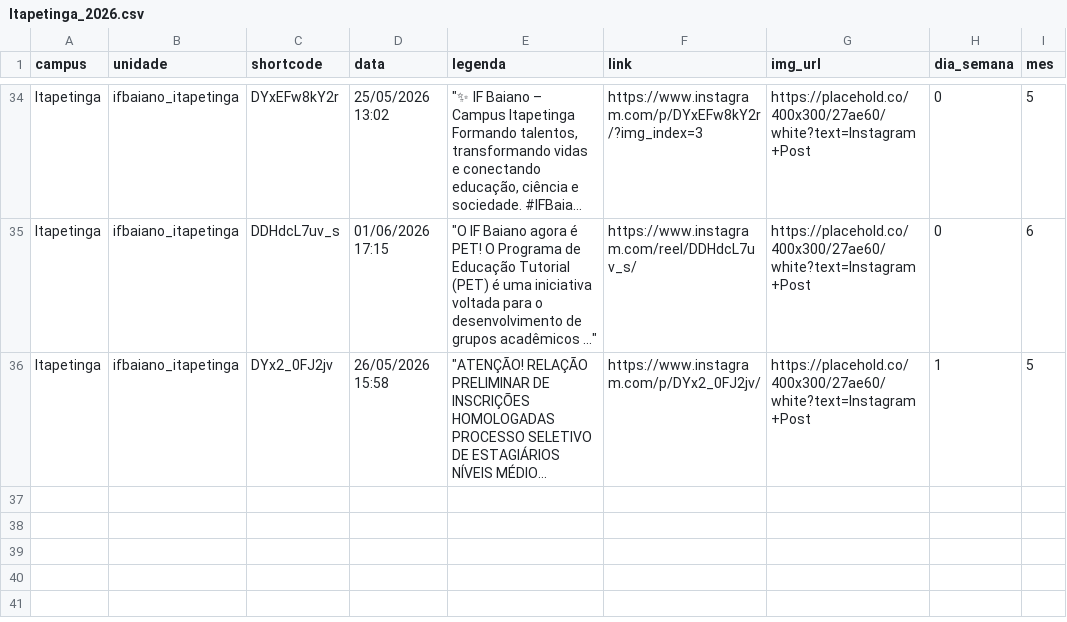
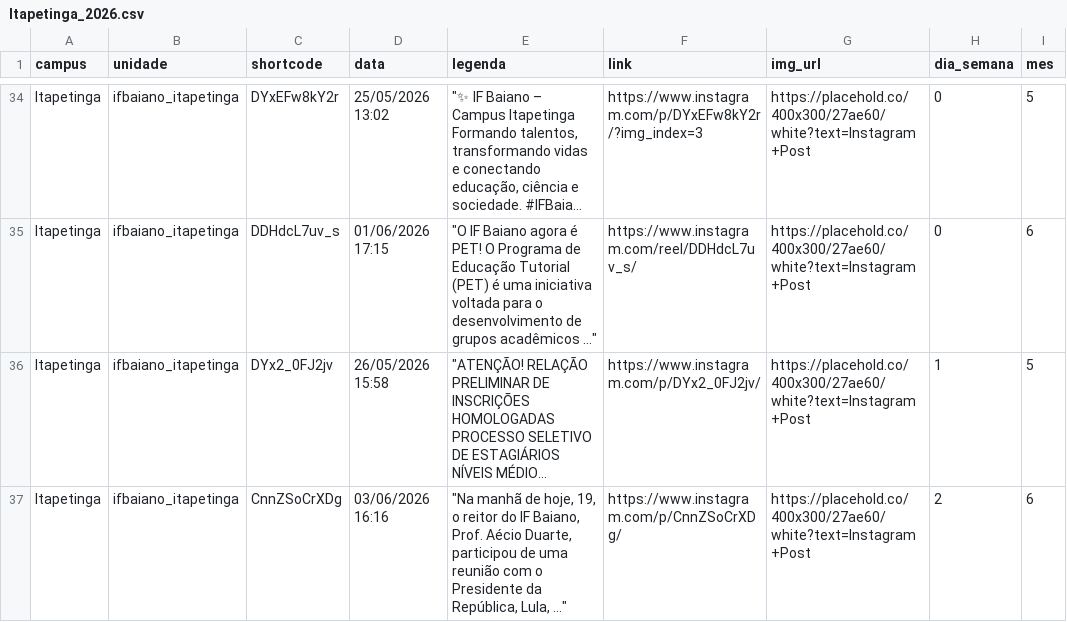
Before and after one commit to ascomifbaiano/socialmedia, a CSV file: data/Itapetinga/Itapetinga_2026.csv, drawn as a sheet; only a part is shown, gaps mark what is left out; long unchanged cells end in …; the diff names each change by its address in the sheet, - before the commit and + after, or states it on an @@ line.

```diff
--- a/data/Itapetinga/Itapetinga_2026.csv
+++ b/data/Itapetinga/Itapetinga_2026.csv
+row 37: Itapetinga | ifbaiano_itapetinga | CnnZSoCrXDg | 03/06/2026 16:16 | "Na manhã de hoje, 19, o reitor do IF Baiano, Prof. Aécio Duarte, participou de uma reunião com o Presidente da República, Lula, ..." | https://www.instagram.com/p/CnnZSoCrXDg/ | https://placehold.co/400x300/27ae60/white?text=Instagram+Post | 2 | 6
```
Also changed, not shown: data/Santa_Inês/Santa_Inês_2026.csv, data/Serrinha/Serrinha_2026.csv, 2 other files.
